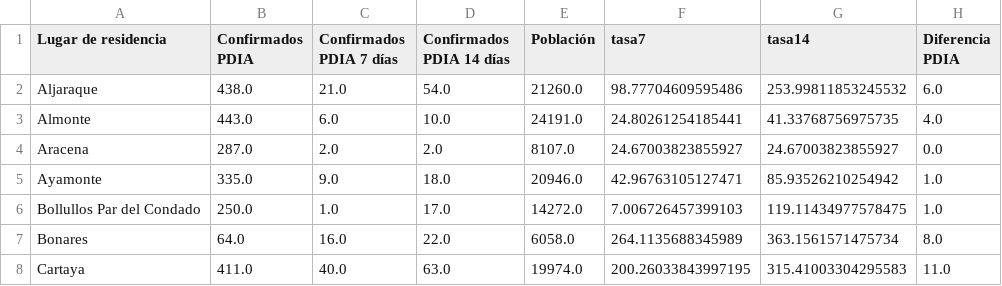
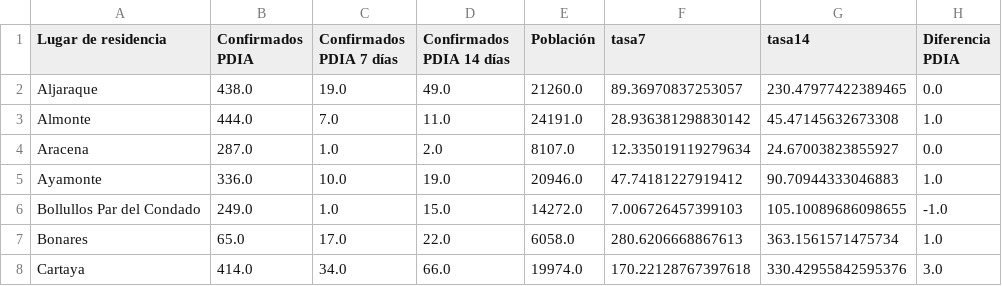
Before and after one commit to kfern/jupyter, a CSV file: covid19-es-and/visualization/covid_huelva.csv, drawn as a sheet; only a part is shown; the diff covers the shown part only.

```diff
--- a/covid19-es-and/visualization/covid_huelva.csv
+++ b/covid19-es-and/visualization/covid_huelva.csv
@@ -1,8 +1,8 @@
 Lugar de residencia,Confirmados PDIA,Confirmados PDIA 7 días,Confirmados PDIA 14 días,Población,tasa7,tasa14,Diferencia PDIA
-Aljaraque,438.0,21.0,54.0,21260.0,98.77704609595486,253.99811853245532,6.0
-Almonte,443.0,6.0,10.0,24191.0,24.80261254185441,41.33768756975735,4.0
-Aracena,287.0,2.0,2.0,8107.0,24.67003823855927,24.67003823855927,0.0
-Ayamonte,335.0,9.0,18.0,20946.0,42.96763105127471,85.93526210254942,1.0
-Bollullos Par del Condado,250.0,1.0,17.0,14272.0,7.006726457399103,119.11434977578475,1.0
-Bonares,64.0,16.0,22.0,6058.0,264.1135688345989,363.1561571475734,8.0
-Cartaya,411.0,40.0,63.0,19974.0,200.26033843997195,315.41003304295583,11.0
+Aljaraque,438.0,19.0,49.0,21260.0,89.36970837253057,230.47977422389465,0.0
+Almonte,444.0,7.0,11.0,24191.0,28.936381298830142,45.47145632673308,1.0
+Aracena,287.0,1.0,2.0,8107.0,12.335019119279634,24.67003823855927,0.0
+Ayamonte,336.0,10.0,19.0,20946.0,47.74181227919412,90.70944333046883,1.0
+Bollullos Par del Condado,249.0,1.0,15.0,14272.0,7.006726457399103,105.10089686098655,-1.0
+Bonares,65.0,17.0,22.0,6058.0,280.6206668867613,363.1561571475734,1.0
+Cartaya,414.0,34.0,66.0,19974.0,170.22128767397618,330.42955842595376,3.0
```
Also changed, not shown: 1 removed row and 86 edited cells elsewhere in this file, covid19-es-and/covid19-es-and.csv, 2 other files.
